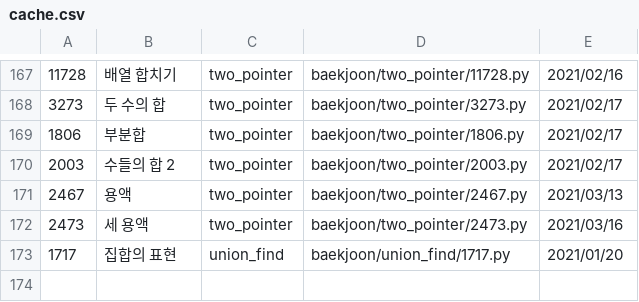
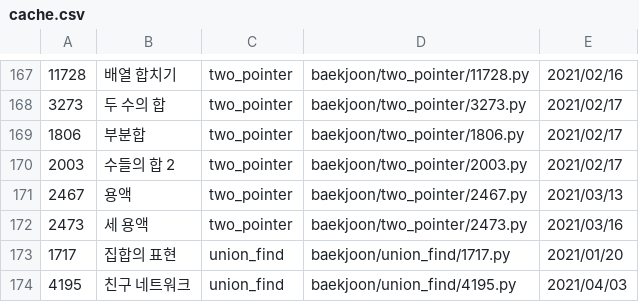
Before and after one commit to namhyun-gu/algorithm, a CSV file: scripts/cache.csv, drawn as a sheet; only a part is shown, gaps mark what is left out.

Commit message:
[baekjoon] Add today solution

```diff
--- a/scripts/cache.csv
+++ b/scripts/cache.csv
@@ -173 +173,2 @@
 1717,집합의 표현,union_find,baekjoon/union_find/1717.py,2021/01/20
+4195,친구 네트워크,union_find,baekjoon/union_find/4195.py,2021/04/03
```
Also changed, not shown: 2 other files.
